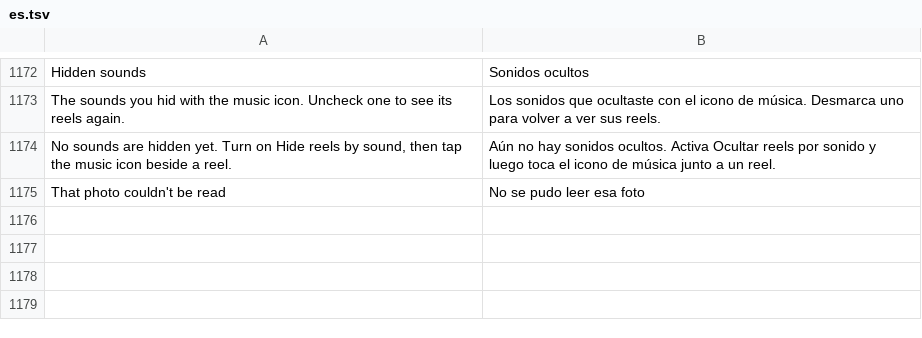
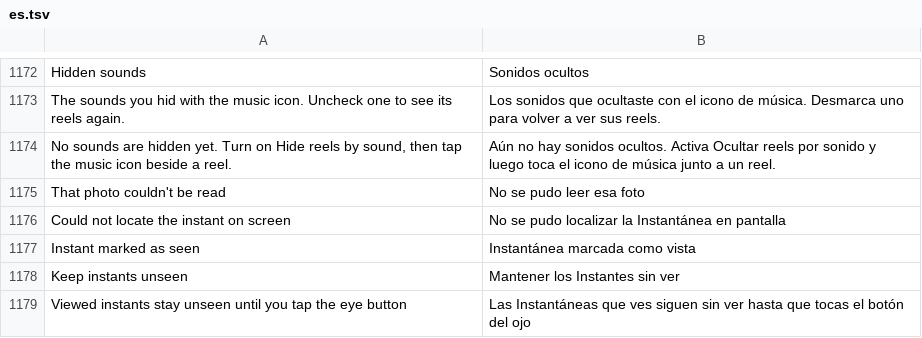
Before and after one commit to meraz9000/HushGram, a TSV file: extensions/shared/library/src/main/l10n/es.tsv, drawn as a sheet; only a part is shown, gaps mark what is left out; the diff names each change by its address in the sheet, - before the commit and + after, or states it on an @@ line.

```diff
--- a/extensions/shared/library/src/main/l10n/es.tsv
+++ b/extensions/shared/library/src/main/l10n/es.tsv
+row 1176: Could not locate the instant on screen | No se pudo localizar la Instantánea en pantalla
+row 1177: Instant marked as seen | Instantánea marcada como vista
+row 1178: Keep instants unseen | Mantener los Instantes sin ver
+row 1179: Viewed instants stay unseen until you tap the eye button | Las Instantáneas que ves siguen sin ver hasta que tocas el botón del ojo
```
Also changed, not shown: extensions/shared/library/src/main/l10n/de.tsv, extensions/shared/library/src/main/l10n/in.tsv, 21 other files.
